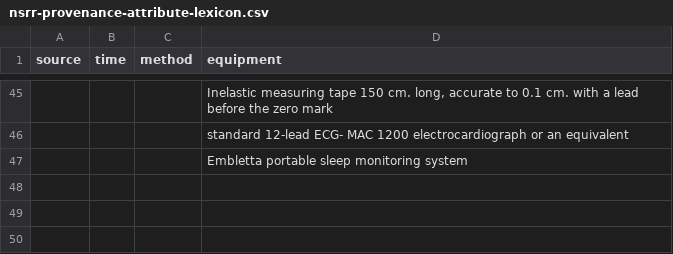
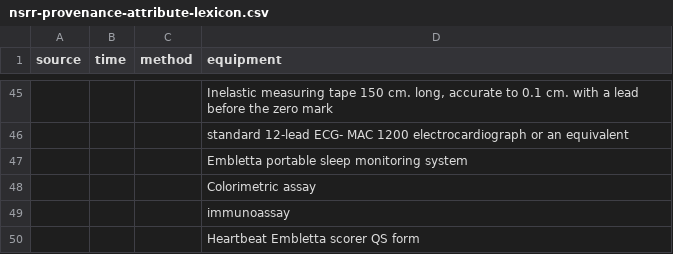
Before and after one commit to licongcui/nsrr-cross-cohort-mapping, a CSV file: mappings/nsrr-provenance-attribute-lexicon.csv, drawn as a sheet; only a part is shown, gaps mark what is left out; the diff names each change by its address in the sheet, - before the commit and + after, or states it on an @@ line.

```diff
--- a/mappings/nsrr-provenance-attribute-lexicon.csv
+++ b/mappings/nsrr-provenance-attribute-lexicon.csv
+row 48:  |  |  | Colorimetric assay
+row 49:  |  |  | immunoassay
+row 50:  |  |  | Heartbeat Embletta scorer QS form
```
Also changed, not shown: mappings/nsrr-heartbeat-mapping.csv.
